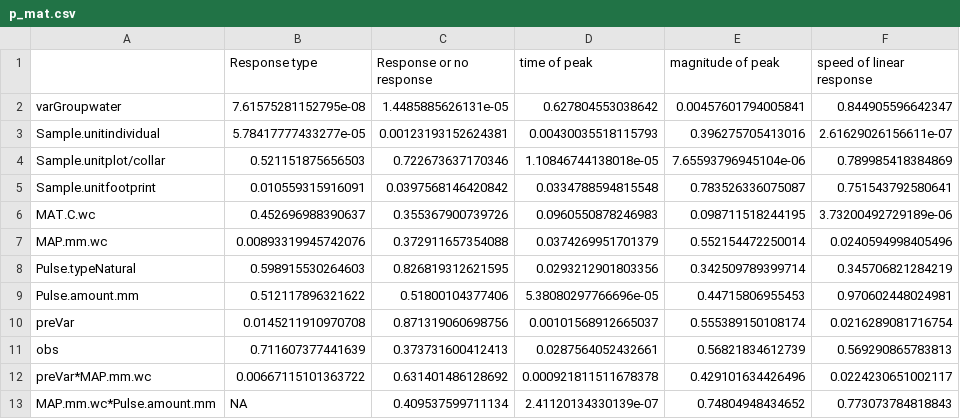
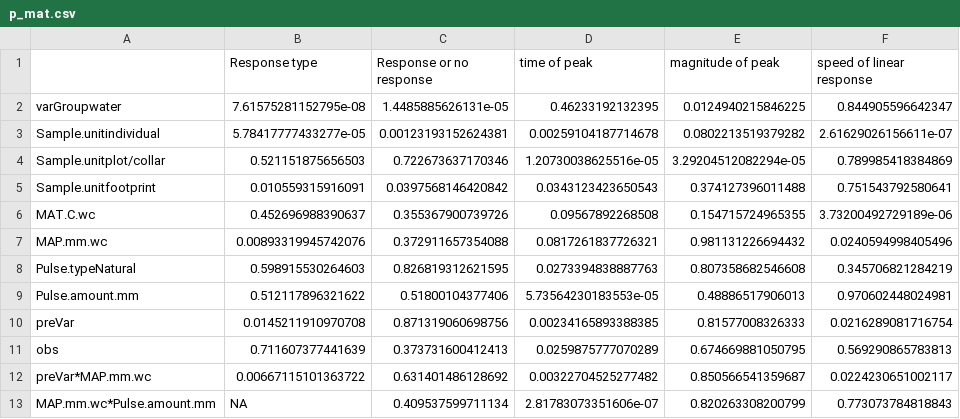
Before and after one commit to egreich/Pulse-meta-analysis, a CSV file: data_output/p_mat.csv, drawn as a sheet.

```diff
--- a/data_output/p_mat.csv
+++ b/data_output/p_mat.csv
@@ -1,13 +1,13 @@
 "","Response type","Response or no response","time of peak","magnitude of peak","speed of linear response"
-"varGroupwater",7.61575281152795e-08,1.4485885626131e-05,0.627804553038642,0.00457601794005841,0.844905596642347
-"Sample.unitindividual",5.78417777433277e-05,0.00123193152624381,0.00430035518115793,0.396275705413016,2.61629026156611e-07
-"Sample.unitplot/collar",0.521151875656503,0.722673637170346,1.10846744138018e-05,7.65593796945104e-06,0.789985418384869
-"Sample.unitfootprint",0.010559315916091,0.0397568146420842,0.0334788594815548,0.783526336075087,0.751543792580641
-"MAT.C.wc",0.452696988390637,0.355367900739726,0.0960550878246983,0.098711518244195,3.73200492729189e-06
-"MAP.mm.wc",0.00893319945742076,0.372911657354088,0.0374269951701379,0.552154472250014,0.0240594998405496
-"Pulse.typeNatural",0.598915530264603,0.826819312621595,0.0293212901803356,0.342509789399714,0.345706821284219
-"Pulse.amount.mm",0.512117896321622,0.51800104377406,5.38080297766696e-05,0.44715806955453,0.970602448024981
-"preVar",0.0145211910970708,0.871319060698756,0.00101568912665037,0.555389150108174,0.0216289081716754
-"obs",0.711607377441639,0.373731600412413,0.0287564052432661,0.56821834612739,0.569290865783813
-"preVar*MAP.mm.wc",0.00667115101363722,0.631401486128692,0.000921811511678378,0.429101634426496,0.0224230651002117
-"MAP.mm.wc*Pulse.amount.mm",NA,0.409537599711134,2.41120134330139e-07,0.74804948434652,0.773073784818843
+"varGroupwater",7.61575281152795e-08,1.4485885626131e-05,0.46233192132395,0.0124940215846225,0.844905596642347
+"Sample.unitindividual",5.78417777433277e-05,0.00123193152624381,0.00259104187714678,0.0802213519379282,2.61629026156611e-07
+"Sample.unitplot/collar",0.521151875656503,0.722673637170346,1.20730038625516e-05,3.29204512082294e-05,0.789985418384869
+"Sample.unitfootprint",0.010559315916091,0.0397568146420842,0.0343123423650543,0.374127396011488,0.751543792580641
+"MAT.C.wc",0.452696988390637,0.355367900739726,0.09567892268508,0.154715724965355,3.73200492729189e-06
+"MAP.mm.wc",0.00893319945742076,0.372911657354088,0.0817261837726321,0.981131226694432,0.0240594998405496
+"Pulse.typeNatural",0.598915530264603,0.826819312621595,0.0273394838887763,0.807358682546608,0.345706821284219
+"Pulse.amount.mm",0.512117896321622,0.51800104377406,5.73564230183553e-05,0.48886517906013,0.970602448024981
+"preVar",0.0145211910970708,0.871319060698756,0.00234165893388385,0.81577008326333,0.0216289081716754
+"obs",0.711607377441639,0.373731600412413,0.0259875777070289,0.674669881050795,0.569290865783813
+"preVar*MAP.mm.wc",0.00667115101363722,0.631401486128692,0.00322704525277482,0.850566541359687,0.0224230651002117
+"MAP.mm.wc*Pulse.amount.mm",NA,0.409537599711134,2.81783073351606e-07,0.820263308200799,0.773073784818843
```
Also changed, not shown: data_output/coeff_mat.csv, 15 other files.
